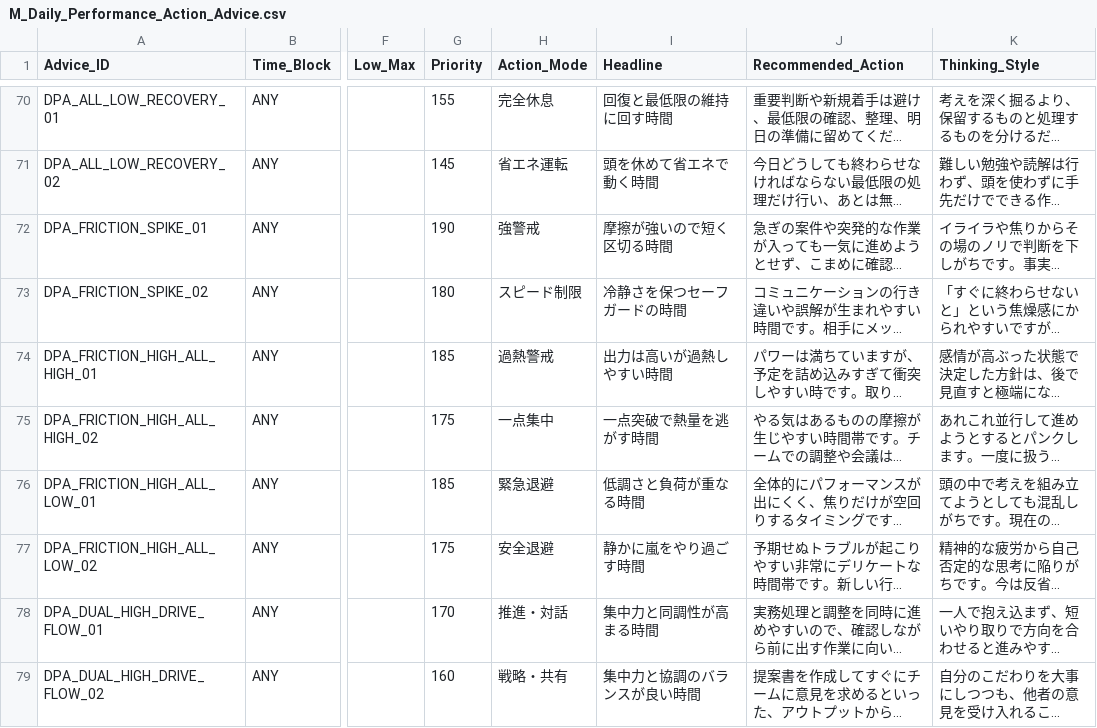
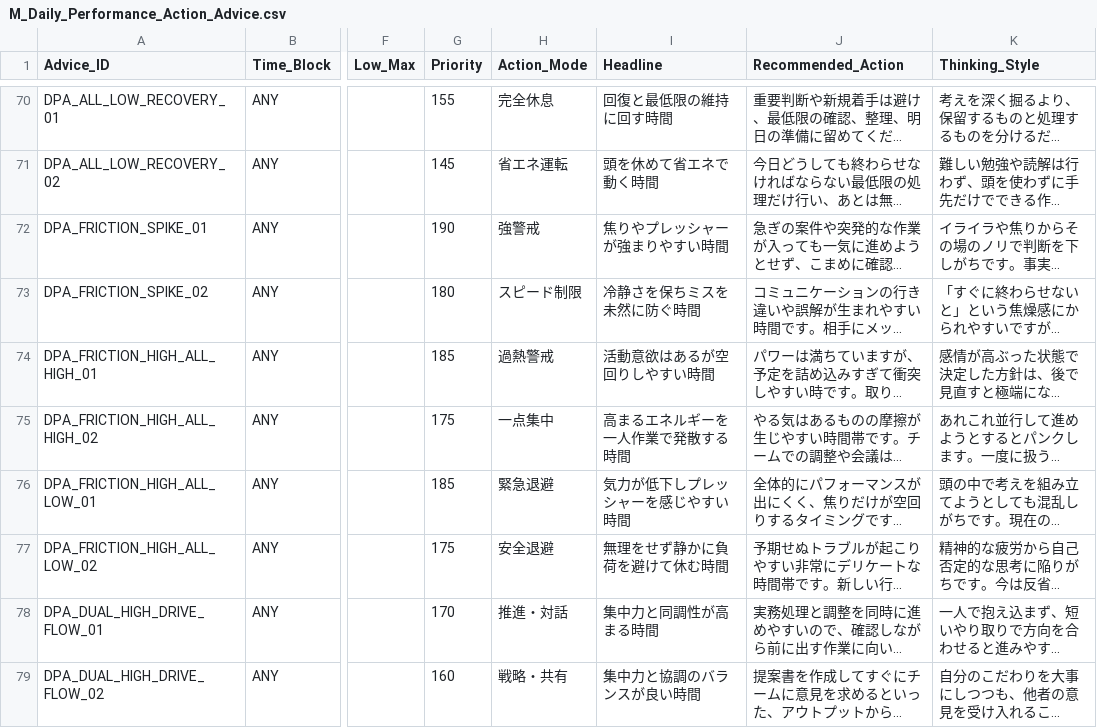
Before and after one commit to moriizumi0826-create/astrology-ai-project, a CSV file: database/M_Daily_Performance_Action_Advice.csv, drawn as a sheet; only a part is shown, gaps mark what is left out; long unchanged cells end in …; the diff covers the shown part only; the diff names each change by its address in the sheet, - before the commit and + after, or states it on an @@ line.

```diff
--- a/database/M_Daily_Performance_Action_Advice.csv
+++ b/database/M_Daily_Performance_Action_Advice.csv
-I72 (Headline): 摩擦が強いので短く区切る時間
+I72 (Headline): 焦りやプレッシャーが強まりやすい時間
-I73 (Headline): 冷静さを保つセーフガードの時間
+I73 (Headline): 冷静さを保ちミスを未然に防ぐ時間
-I74 (Headline): 出力は高いが過熱しやすい時間
+I74 (Headline): 活動意欲はあるが空回りしやすい時間
-I75 (Headline): 一点突破で熱量を逃がす時間
+I75 (Headline): 高まるエネルギーを一人作業で発散する時間
-I76 (Headline): 低調さと負荷が重なる時間
+I76 (Headline): 気力が低下しプレッシャーを感じやすい時間
-I77 (Headline): 静かに嵐をやり過ごす時間
+I77 (Headline): 無理をせず静かに負荷を避けて休む時間
```
Also changed, not shown: 21 edited cells elsewhere in this file.
